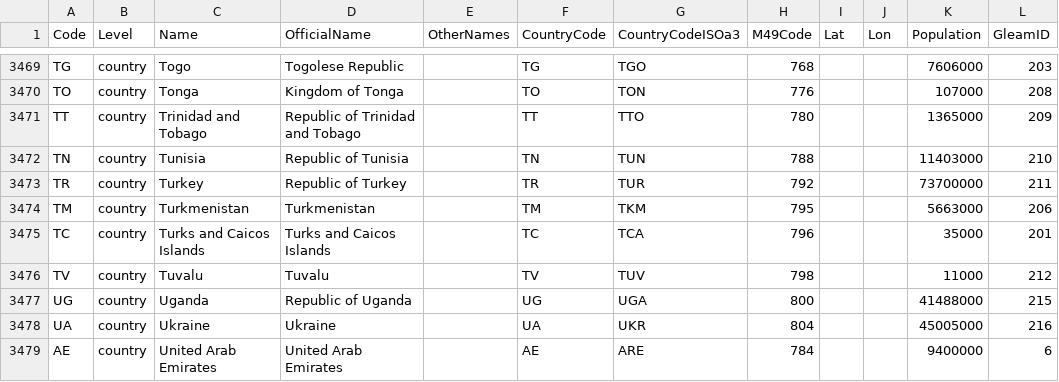
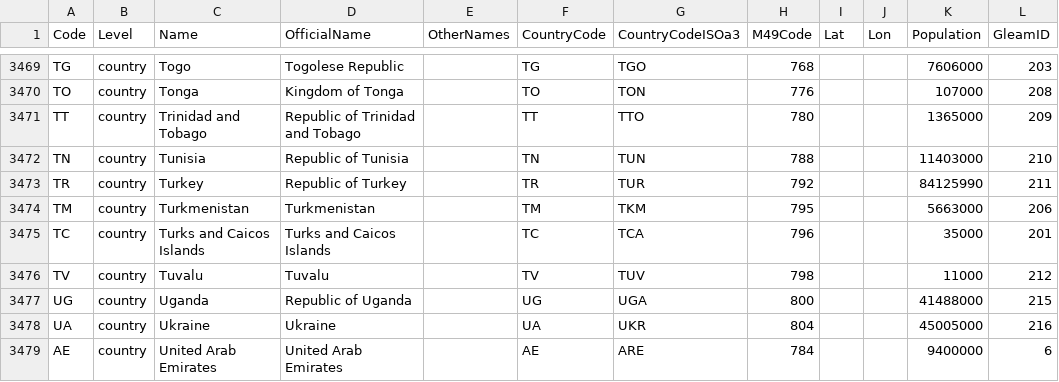
Before and after one commit to epidemics/epimodel-covid-data, a CSV file: regions_new_merged.csv, drawn as a sheet; only a part is shown, gaps mark what is left out; the diff covers the shown part only; the diff names each change by its address in the sheet, - before the commit and + after, or states it on an @@ line.

Commit message:
fixing turkey population

```diff
--- a/regions_new_merged.csv
+++ b/regions_new_merged.csv
-K3473 (Population): 73700000
+K3473 (Population): 84125990
```
Also changed, not shown: 5 edited cells elsewhere in this file.
